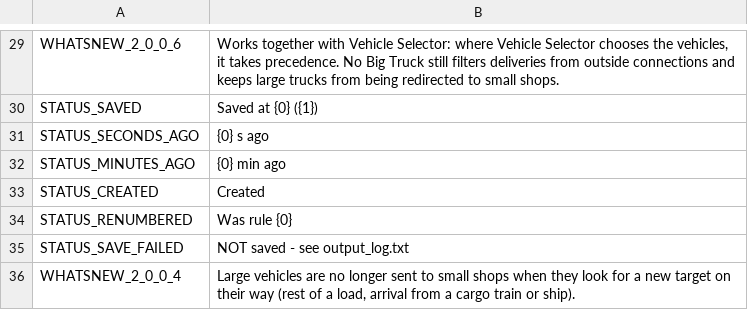
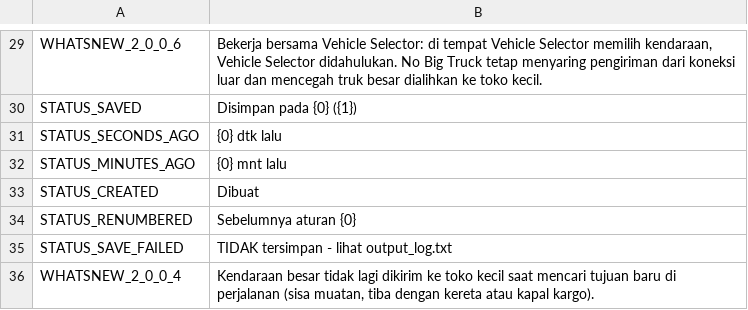
Before and after one commit to CityGecko/CS-NoBigTruckRevisited, a CSV file: NoBigTruck/Translations/id-ID.csv, drawn as a sheet; only a part is shown, gaps mark what is left out; the diff covers the shown part only.

```diff
--- a/NoBigTruck/Translations/id-ID.csv
+++ b/NoBigTruck/Translations/id-ID.csv
@@ -29,8 +29,8 @@
-"WHATSNEW_2_0_0_6","Works together with Vehicle Selector: where Vehicle Selector chooses the vehicles, it takes precedence. No Big Truck still filters deliveries from outside connections and keeps large trucks from being redirected to small shops."
-"STATUS_SAVED","Saved at {0} ({1})"
-"STATUS_SECONDS_AGO","{0} s ago"
-"STATUS_MINUTES_AGO","{0} min ago"
-"STATUS_CREATED","Created"
-"STATUS_RENUMBERED","Was rule {0}"
-"STATUS_SAVE_FAILED","NOT saved - see output_log.txt"
-"WHATSNEW_2_0_0_4","Large vehicles are no longer sent to small shops when they look for a new target on their way (rest of a load, arrival from a cargo train or ship)."
+"WHATSNEW_2_0_0_6","Bekerja bersama Vehicle Selector: di tempat Vehicle Selector memilih kendaraan, Vehicle Selector didahulukan. No Big Truck tetap menyaring pengiriman dari koneksi luar dan mencegah truk besar dialihkan ke toko kecil."
+"STATUS_SAVED","Disimpan pada {0} ({1})"
+"STATUS_SECONDS_AGO","{0} dtk lalu"
+"STATUS_MINUTES_AGO","{0} mnt lalu"
+"STATUS_CREATED","Dibuat"
+"STATUS_RENUMBERED","Sebelumnya aturan {0}"
+"STATUS_SAVE_FAILED","TIDAK tersimpan - lihat output_log.txt"
+"WHATSNEW_2_0_0_4","Kendaraan besar tidak lagi dikirim ke toko kecil saat mencari tujuan baru di perjalanan (sisa muatan, tiba dengan kereta atau kapal kargo)."
```
Also changed, not shown: 28 edited cells elsewhere in this file.
